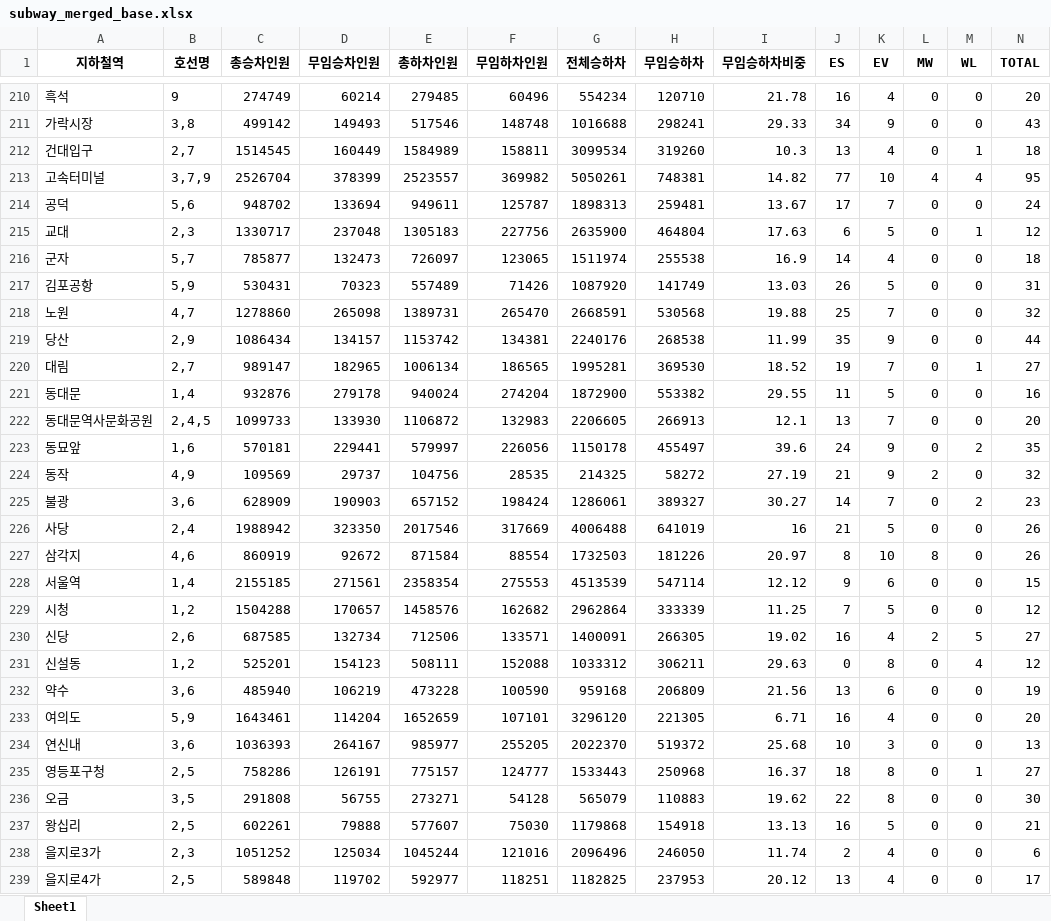
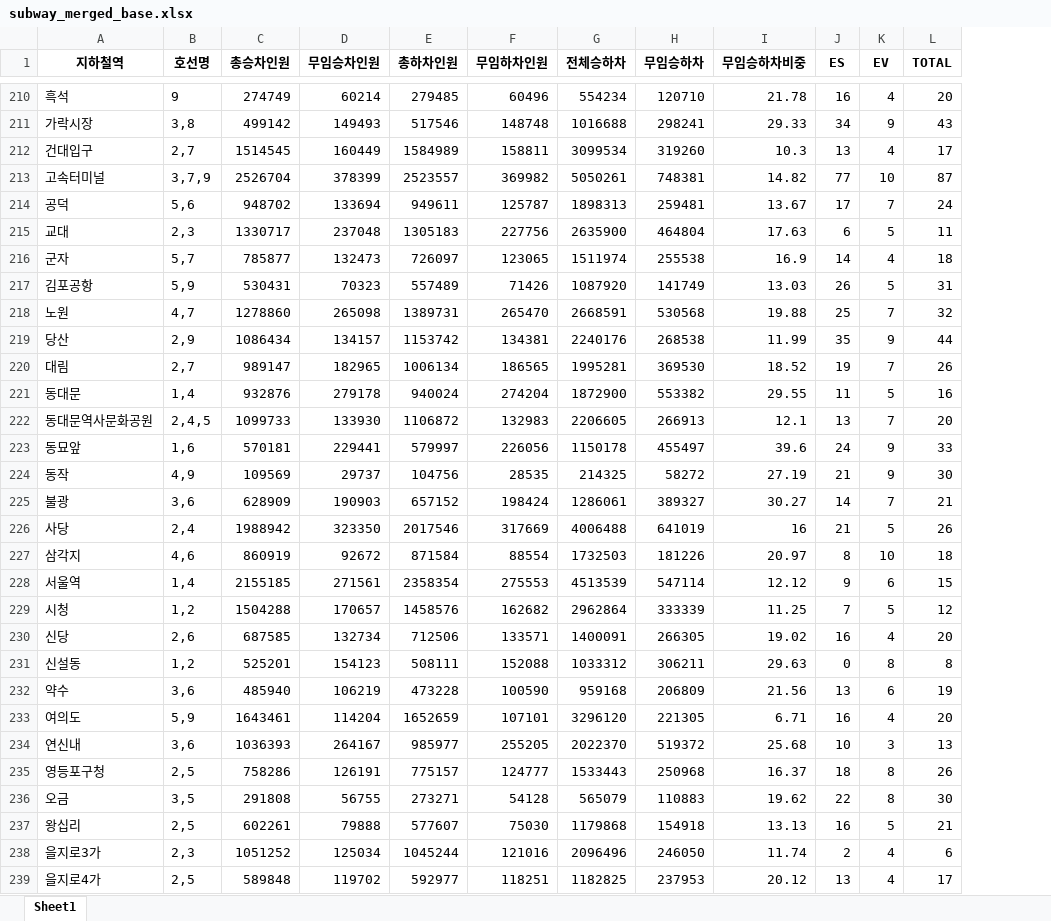
Before and after one commit to JsunXCIX/sprint-p1-basic, an Excel workbook: data/processed/team/subway_merged_base.xlsx, sheet Sheet1, drawn as a sheet; only a part is shown, gaps mark what is left out; values as stored, in another font and other column widths than the file's, no borders; removed rows and columns are numbered as before the commit, all else as after; the diff covers the shown part only; the diff names each change by its address in the sheet, - before the commit and + after, or states it on an @@ line.

Commit message:
무빙워크(MW)와 휠체어리프트(WL) 컬럼 삭제 후 TOTAL 계산식 수정

```diff
--- a/data/processed/team/subway_merged_base.xlsx (sheet Sheet1)
+++ b/data/processed/team/subway_merged_base.xlsx (sheet Sheet1)
-column L (MW), rows 210-239: 0 | 0 | 0 | 4 | 0 | 0 | 0 | 0 | 0 | 0 | 0 | 0 | 0 | 0 | 2 | 0 | 0 | 8 | 0 | 0 | 2 | 0 | 0 | 0 | 0 | 0 | 0 | 0 | 0 | 0
-column M (WL), rows 210-239: 0 | 0 | 1 | 4 | 0 | 1 | 0 | 0 | 0 | 0 | 1 | 0 | 0 | 2 | 0 | 2 | 0 | 0 | 0 | 0 | 5 | 4 | 0 | 0 | 0 | 1 | 0 | 0 | 0 | 0
-L212 (TOTAL): 18
+L212 (TOTAL): 17
-L213 (TOTAL): 95
+L213 (TOTAL): 87
-L215 (TOTAL): 12
+L215 (TOTAL): 11
-L220 (TOTAL): 27
+L220 (TOTAL): 26
-L223 (TOTAL): 35
+L223 (TOTAL): 33
-L224 (TOTAL): 32
+L224 (TOTAL): 30
-L225 (TOTAL): 23
+L225 (TOTAL): 21
-L227 (TOTAL): 26
+L227 (TOTAL): 18
-L230 (TOTAL): 27
+L230 (TOTAL): 20
-L231 (TOTAL): 12
+L231 (TOTAL): 8
-L235 (TOTAL): 27
+L235 (TOTAL): 26
```
Also changed, not shown: 22 edited cells elsewhere in this sheet, 1 other file.
